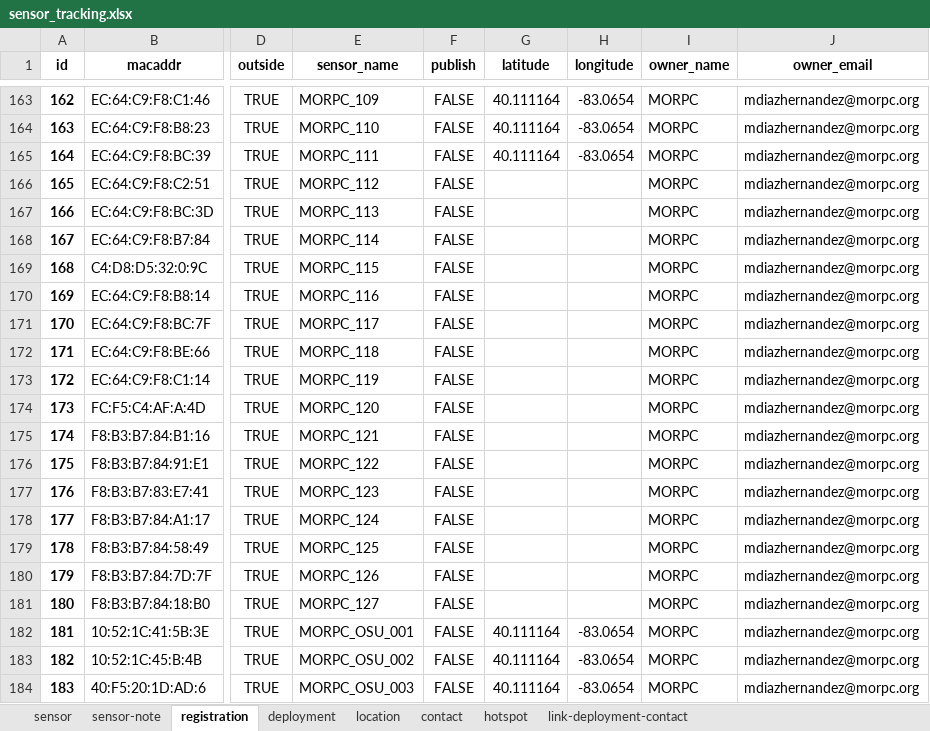
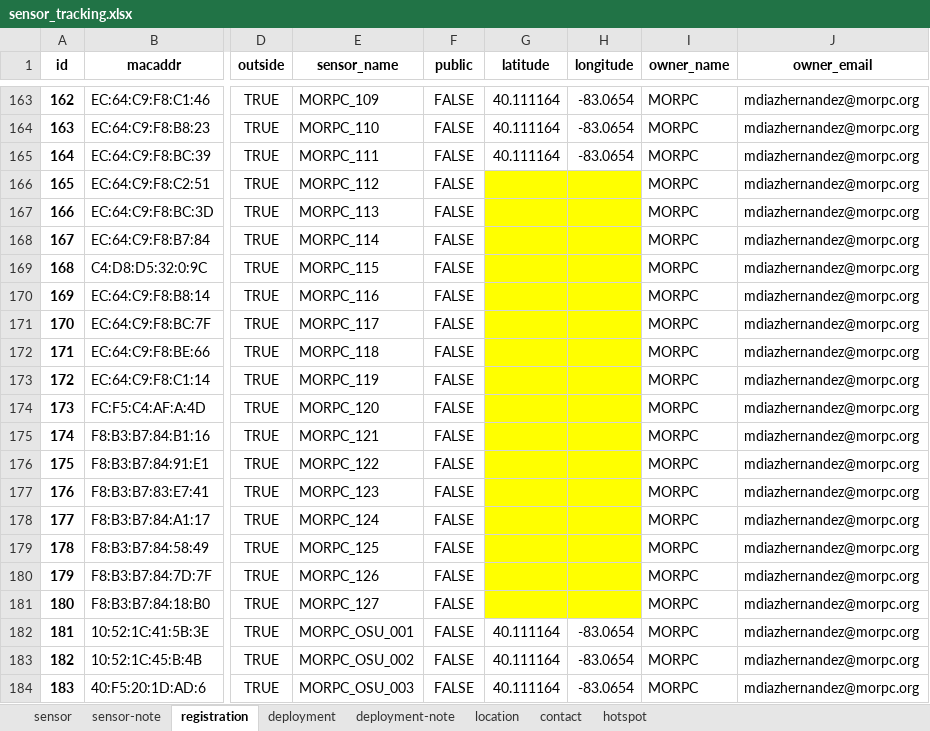
Before and after one commit to jinskeep-morpc/fastapi-from-frictionless, an Excel workbook: doc/data/sensor_tracking.xlsx, sheet registration, drawn as a sheet; only a part is shown, gaps mark what is left out; values as stored, in another font and other column widths than the file's, no borders; the diff covers the shown part only; the diff names each change by its address in the sheet, - before the commit and + after, or states it on an @@ line.

```diff
--- a/doc/data/sensor_tracking.xlsx (sheet registration)
+++ b/doc/data/sensor_tracking.xlsx (sheet registration)
-sheet tab: link-deployment-contact
+sheet tab: deployment-note
-F1: publish
+F1: public
-G166:H181 fill: none
+G166:H181 fill: #FFFF00
```
Also changed, not shown: 1 added row, 1 removed row and 200 edited cells elsewhere in this sheet, sheet sensor-note, sheet deployment, sheet location, sheet contact, charts or pictures, doc/data/sensor_tracking_BLANK.xlsx, 10 other files.
